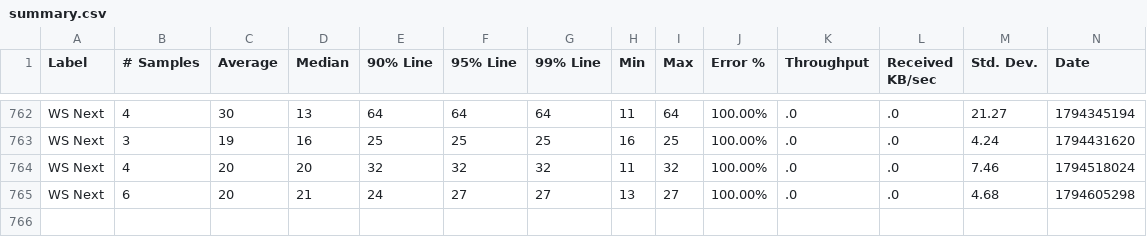
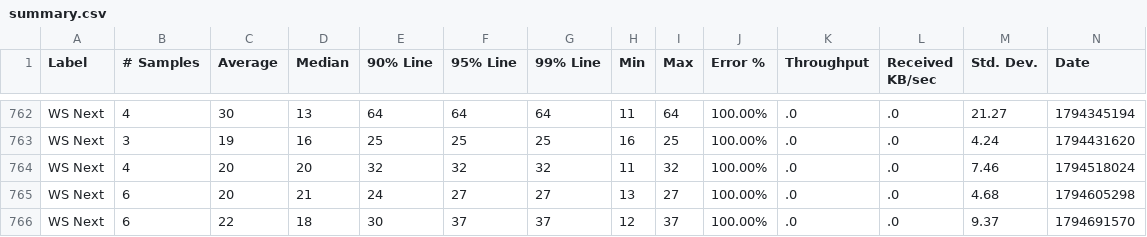
Before and after one commit to ballerina-platform/module-ballerina-graphql, a CSV file: load-tests/book_reviews_subscription/results/summary.csv, drawn as a sheet; only a part is shown, gaps mark what is left out; rows hold the shown columns only; the diff names each change by its address in the sheet, - before the commit and + after, or states it on an @@ line.

Commit message:
Update book_reviews_subscription test results on Sat Nov 14 22:30:18 UTC 2026

```diff
--- a/load-tests/book_reviews_subscription/results/summary.csv
+++ b/load-tests/book_reviews_subscription/results/summary.csv
+row 766: WS Next | 6 | 22 | 18 | 30 | 37 | 37 | 12 | 37 | 100.00% | .0 | .0 | 9.37 | 1794691570
```
